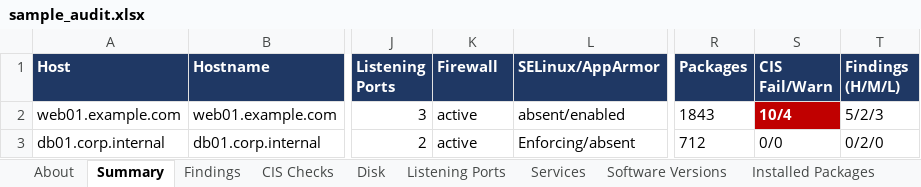
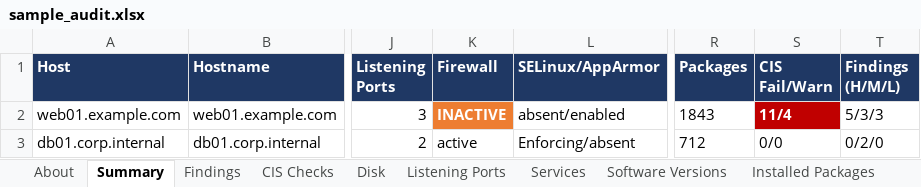
Before and after one commit to vikozs/linux-audit, an Excel workbook: examples/sample_audit.xlsx, sheet Summary, drawn as a sheet; only a part is shown, gaps mark what is left out; values as stored, in another font and other column widths than the file's, no borders; the diff names each change by its address in the sheet, - before the commit and + after, or states it on an @@ line.

```diff
--- a/examples/sample_audit.xlsx (sheet Summary)
+++ b/examples/sample_audit.xlsx (sheet Summary)
-K2 (Firewall): active
+K2 (Firewall): INACTIVE
@@ K2 fill: none → #ED7D31, bold: off → on, text colour: black → #FFFFFF @@
-S2 (CIS Fail/Warn): 10/4
+S2 (CIS Fail/Warn): 11/4
-T2 (Findings (H/M/L)): 5/2/3
+T2 (Findings (H/M/L)): 5/3/3
```
Also changed, not shown: sheet CIS Checks, sheet Findings, sheet web01.example.com, sheet About, 8 other files.
